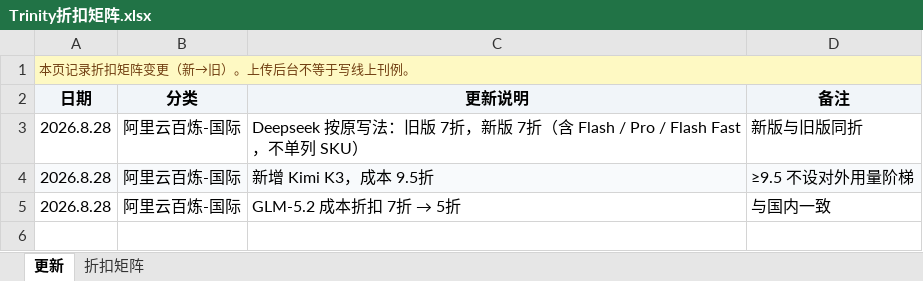
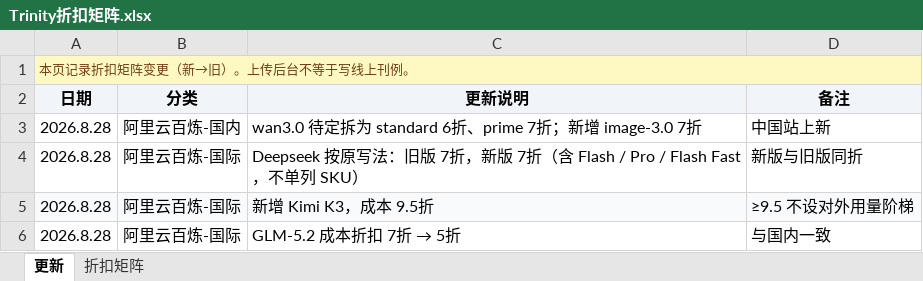
Before and after one commit to chenximo/trinity-AI, an Excel workbook: pricing/output/Trinity折扣矩阵.xlsx, sheet 更新, drawn as a sheet; values as stored, in another font and other column widths than the file's, no borders; the diff names each change by its address in the sheet, - before the commit and + after, or states it on an @@ line.

```diff
--- a/pricing/output/Trinity折扣矩阵.xlsx (sheet 更新)
+++ b/pricing/output/Trinity折扣矩阵.xlsx (sheet 更新)
+row 3: 2026.8.28 | 阿里云百炼-国内 | wan3.0 待定拆为 standard 6折、prime 7折；新增 image-3.0 7折 | 中国站上新
```
Also changed, not shown: sheet 折扣矩阵, pricing/output/Trinity模型报价表.xlsx, pricing/output/Trinity模型报价表（内部）.xlsx, 2 other files.
